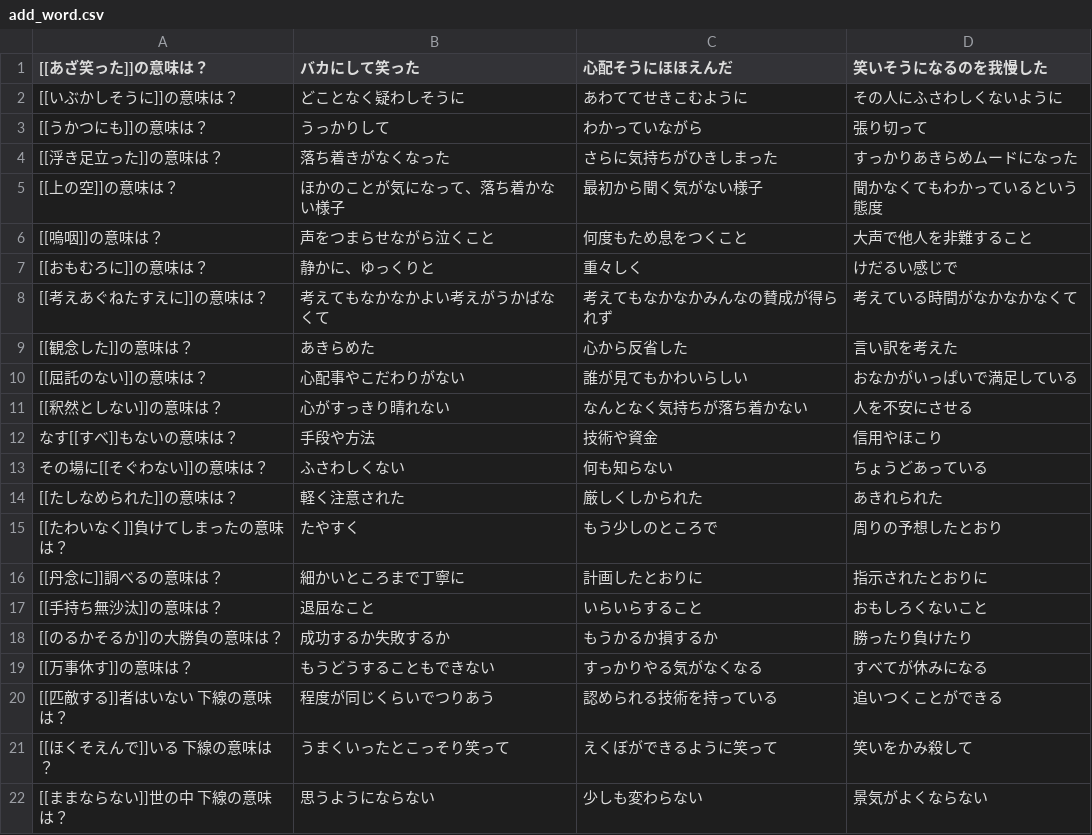
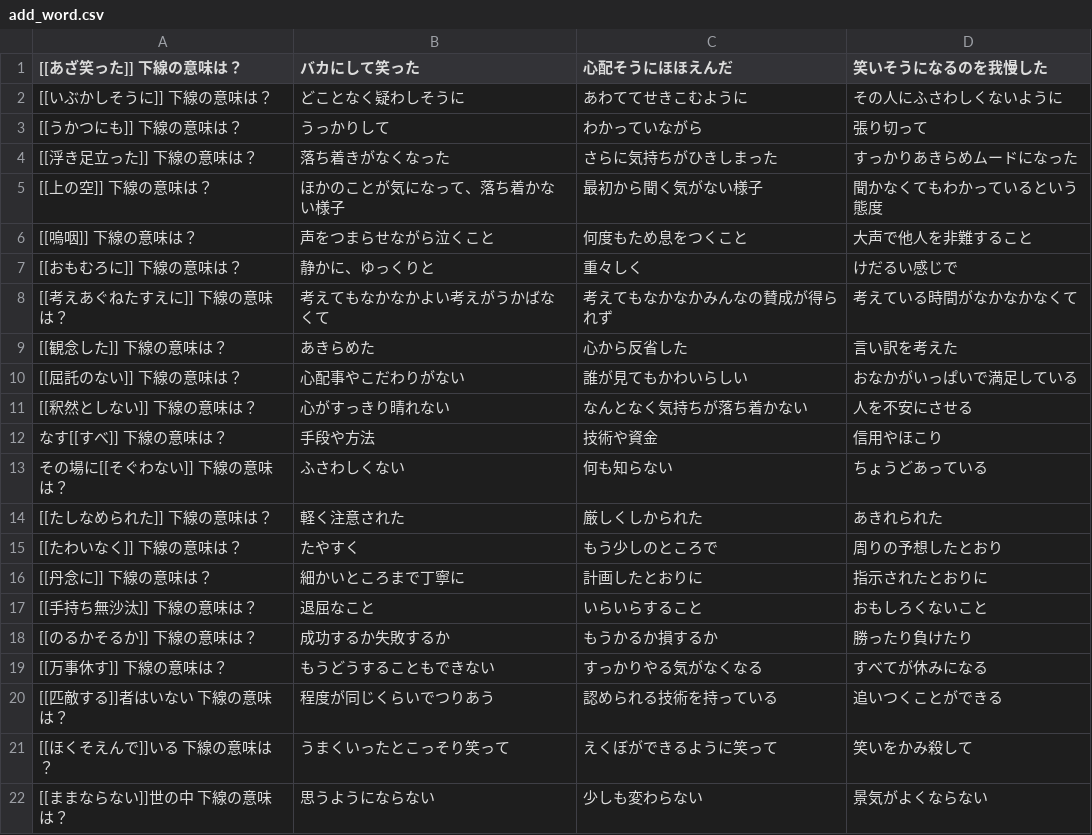
Before and after one commit to wataru777/wordtest, a CSV file: add_word.csv, drawn as a sheet; only a part is shown.

```diff
--- a/add_word.csv
+++ b/add_word.csv
@@ -1,20 +1,20 @@
-[[あざ笑った]]の意味は？,バカにして笑った,心配そうにほほえんだ,笑いそうになるのを我慢した
-[[いぶかしそうに]]の意味は？,どことなく疑わしそうに,あわててせきこむように,その人にふさわしくないように
-[[うかつにも]]の意味は？,うっかりして,わかっていながら,張り切って
-[[浮き足立った]]の意味は？,落ち着きがなくなった,さらに気持ちがひきしまった,すっかりあきらめムードになった
-[[上の空]]の意味は？,ほかのことが気になって、落ち着かない様子,最初から聞く気がない様子,聞かなくてもわかっているという態度
-[[嗚咽]]の意味は？,声をつまらせながら泣くこと,何度もため息をつくこと,大声で他人を非難すること
-[[おもむろに]]の意味は？,静かに、ゆっくりと,重々しく,けだるい感じで
-[[考えあぐねたすえに]]の意味は？,考えてもなかなかよい考えがうかばなくて,考えてもなかなかみんなの賛成が得られず,考えている時間がなかなかなくて
-[[観念した]]の意味は？,あきらめた,心から反省した,言い訳を考えた
-[[屈託のない]]の意味は？,心配事やこだわりがない,誰が見てもかわいらしい,おなかがいっぱいで満足している
-[[釈然としない]]の意味は？,心がすっきり晴れない,なんとなく気持ちが落ち着かない,人を不安にさせる
-なす[[すべ]]もないの意味は？,手段や方法,技術や資金,信用やほこり
-その場に[[そぐわない]]の意味は？,ふさわしくない,何も知らない,ちょうどあっている
-[[たしなめられた]]の意味は？,軽く注意された,厳しくしかられた,あきれられた
-[[たわいなく]]負けてしまったの意味は？,たやすく,もう少しのところで,周りの予想したとおり
-[[丹念に]]調べるの意味は？,細かいところまで丁寧に,計画したとおりに,指示されたとおりに
-[[手持ち無沙汰]]の意味は？,退屈なこと,いらいらすること,おもしろくないこと
-[[のるかそるか]]の大勝負の意味は？,成功するか失敗するか,もうかるか損するか,勝ったり負けたり
-[[万事休す]]の意味は？,もうどうすることもできない,すっかりやる気がなくなる,すべてが休みになる
+[[あざ笑った]]　下線の意味は？,バカにして笑った,心配そうにほほえんだ,笑いそうになるのを我慢した
+[[いぶかしそうに]]　下線の意味は？,どことなく疑わしそうに,あわててせきこむように,その人にふさわしくないように
+[[うかつにも]]　下線の意味は？,うっかりして,わかっていながら,張り切って
+[[浮き足立った]]　下線の意味は？,落ち着きがなくなった,さらに気持ちがひきしまった,すっかりあきらめムードになった
+[[上の空]]　下線の意味は？,ほかのことが気になって、落ち着かない様子,最初から聞く気がない様子,聞かなくてもわかっているという態度
+[[嗚咽]]　下線の意味は？,声をつまらせながら泣くこと,何度もため息をつくこと,大声で他人を非難すること
+[[おもむろに]]　下線の意味は？,静かに、ゆっくりと,重々しく,けだるい感じで
+[[考えあぐねたすえに]]　下線の意味は？,考えてもなかなかよい考えがうかばなくて,考えてもなかなかみんなの賛成が得られず,考えている時間がなかなかなくて
+[[観念した]]　下線の意味は？,あきらめた,心から反省した,言い訳を考えた
+[[屈託のない]]　下線の意味は？,心配事やこだわりがない,誰が見てもかわいらしい,おなかがいっぱいで満足している
+[[釈然としない]]　下線の意味は？,心がすっきり晴れない,なんとなく気持ちが落ち着かない,人を不安にさせる
+なす[[すべ]]　下線の意味は？,手段や方法,技術や資金,信用やほこり
+その場に[[そぐわない]]　下線の意味は？,ふさわしくない,何も知らない,ちょうどあっている
+[[たしなめられた]]　下線の意味は？,軽く注意された,厳しくしかられた,あきれられた
+[[たわいなく]]　下線の意味は？,たやすく,もう少しのところで,周りの予想したとおり
+[[丹念に]]　下線の意味は？,細かいところまで丁寧に,計画したとおりに,指示されたとおりに
+[[手持ち無沙汰]]　下線の意味は？,退屈なこと,いらいらすること,おもしろくないこと
+[[のるかそるか]]　下線の意味は？,成功するか失敗するか,もうかるか損するか,勝ったり負けたり
+[[万事休す]]　下線の意味は？,もうどうすることもできない,すっかりやる気がなくなる,すべてが休みになる
 [[匹敵する]]者はいない　下線の意味は？,程度が同じくらいでつりあう,認められる技術を持っている,追いつくことができる
```
Also changed, not shown: 4 other files.
